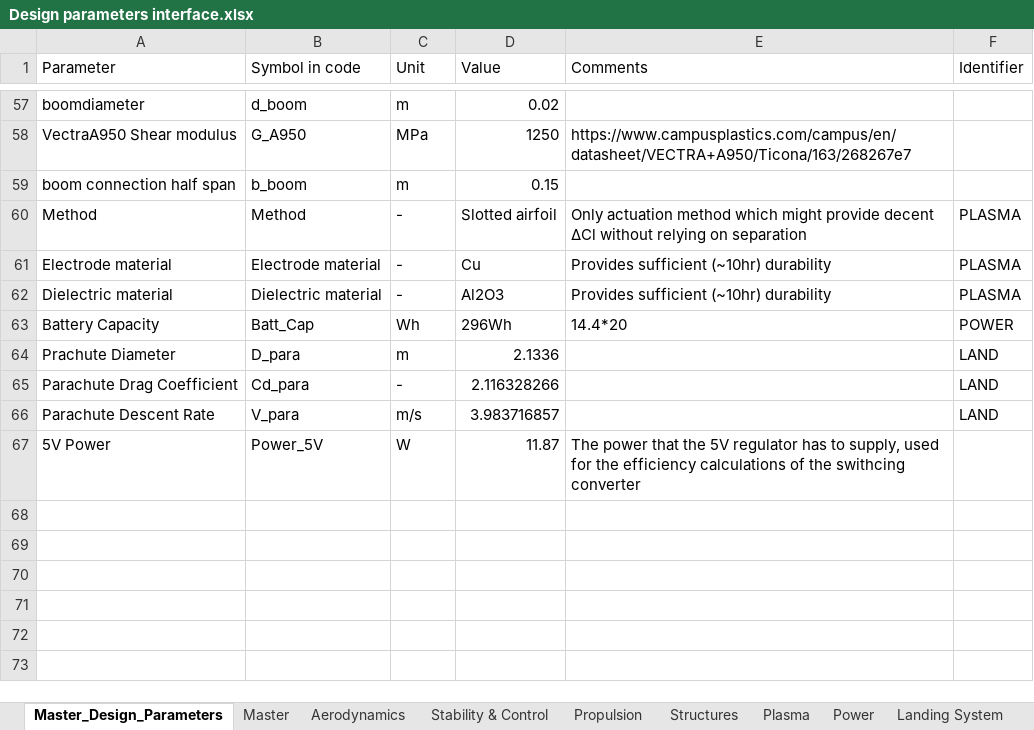
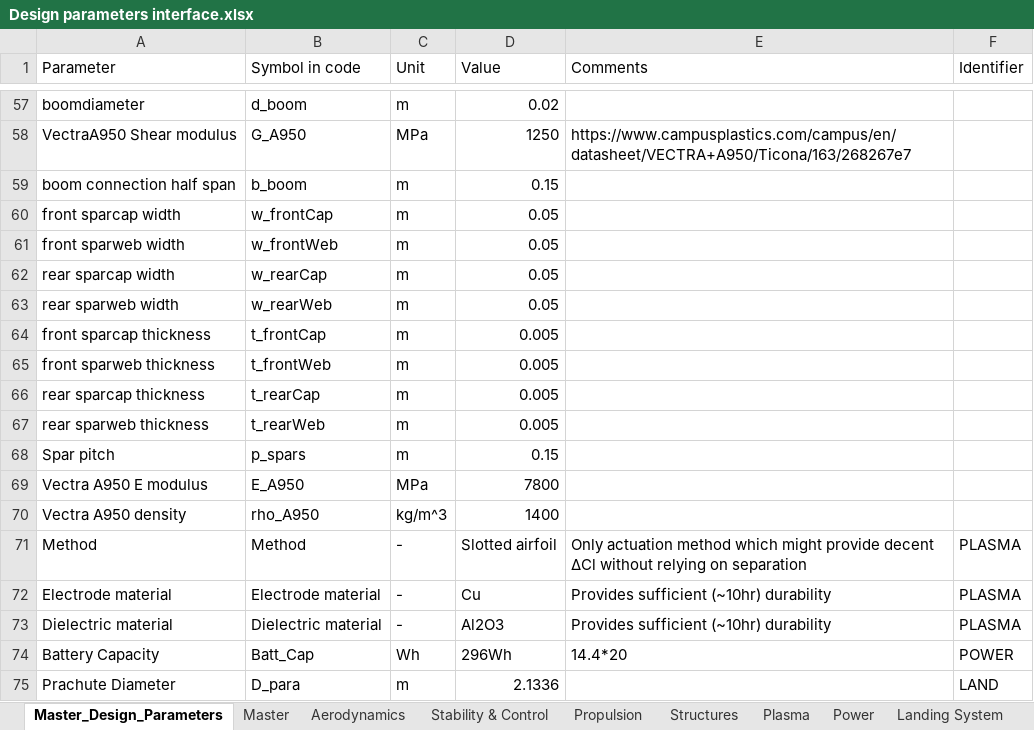
Before and after one commit to DanielsGor/DSE-Group16, an Excel workbook: Design Parameters/Design parameters interface.xlsx, sheet Master_Design_Parameters, drawn as a sheet; only a part is shown, gaps mark what is left out; the shorter side is filled out with more unchanged rows; values as stored, in another font and other column widths than the file's, no borders; table styles not drawn; the diff names each change by its address in the sheet, - before the commit and + after, or states it on an @@ line.

```diff
--- a/Design Parameters/Design parameters interface.xlsx (sheet Master_Design_Parameters)
+++ b/Design Parameters/Design parameters interface.xlsx (sheet Master_Design_Parameters)
+row 60: front sparcap width | w_frontCap | m | 0.05
+row 61: front sparweb width | w_frontWeb | m | 0.05
+row 62: rear sparcap width | w_rearCap | m | 0.05
+row 63: rear sparweb width | w_rearWeb | m | 0.05
+row 64: front sparcap thickness | t_frontCap | m | 0.005
+row 65: front sparweb thickness | t_frontWeb | m | 0.005
+row 66: rear sparcap thickness | t_rearCap | m | 0.005
+row 67: rear sparweb thickness | t_rearWeb | m | 0.005
+row 68: Spar pitch | p_spars | m | 0.15
+row 69: Vectra A950 E modulus | E_A950 | MPa | 7800
+row 70: Vectra A950 density | rho_A950 | kg/m^3 | 1400
```
Also changed, not shown: sheet Structures, formulas that keep their value, 4 other files.
